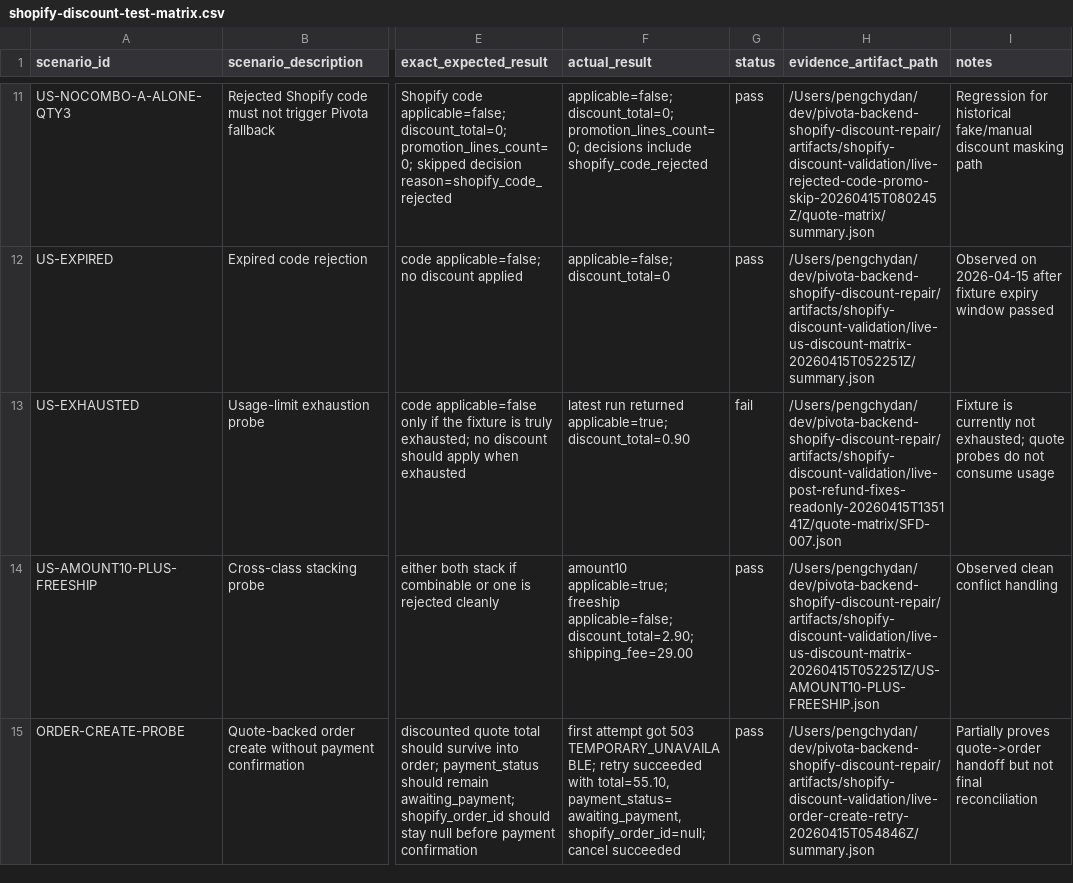
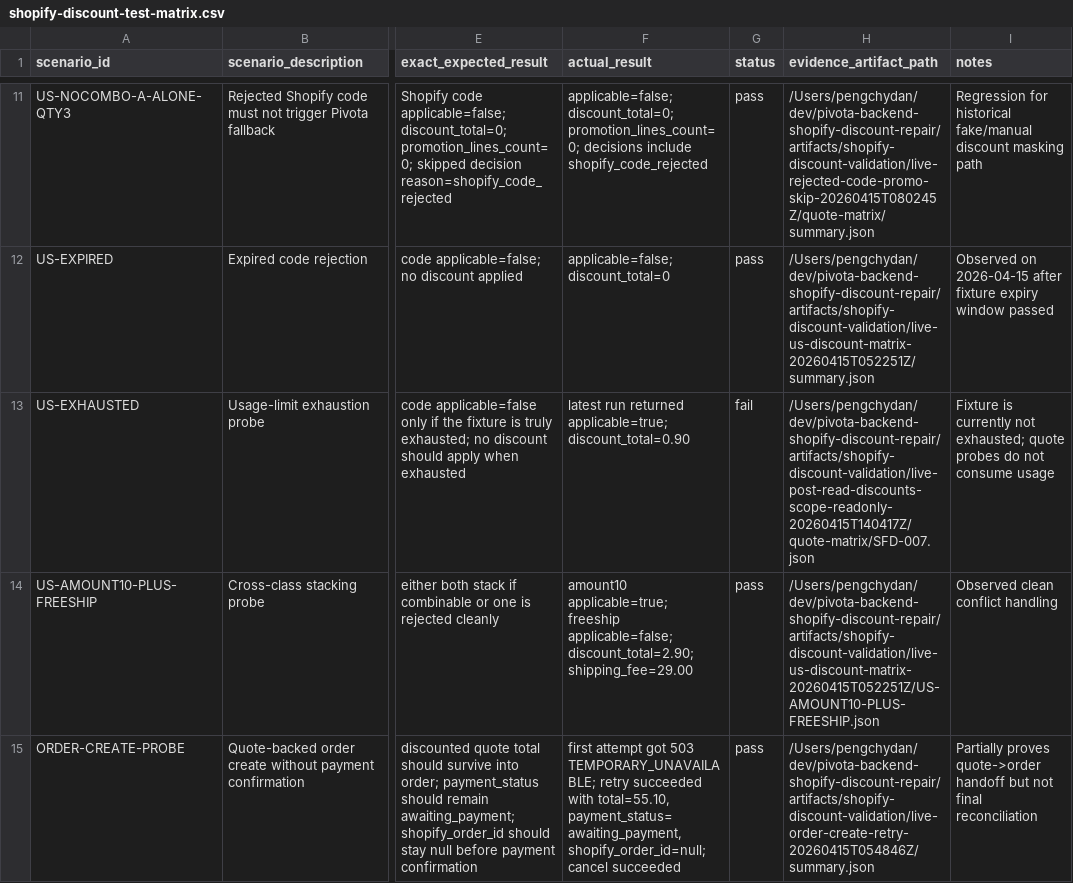
Before and after one commit to pengxu9-rgb/pivota-backend, a CSV file: docs/shopify-discount-test-matrix.csv, drawn as a sheet; only a part is shown, gaps mark what is left out; the diff names each change by its address in the sheet, - before the commit and + after, or states it on an @@ line.

```diff
--- a/docs/shopify-discount-test-matrix.csv
+++ b/docs/shopify-discount-test-matrix.csv
-H13 (evidence_artifact_path): /Users/pengchydan/dev/pivota-backend-shopify-discount-repair/artifacts/shopify-discount-validation/live-post-refund-fixes-readonly-20260415T135141Z/quote-matrix/SFD-007.json
+H13 (evidence_artifact_path): /Users/pengchydan/dev/pivota-backend-shopify-discount-repair/artifacts/shopify-discount-validation/live-post-read-discounts-scope-readonly-20260415T140417Z/quote-matrix/SFD-007.json
```
Also changed, not shown: docs/shopify-discount-coverage.csv, 1 other file.
